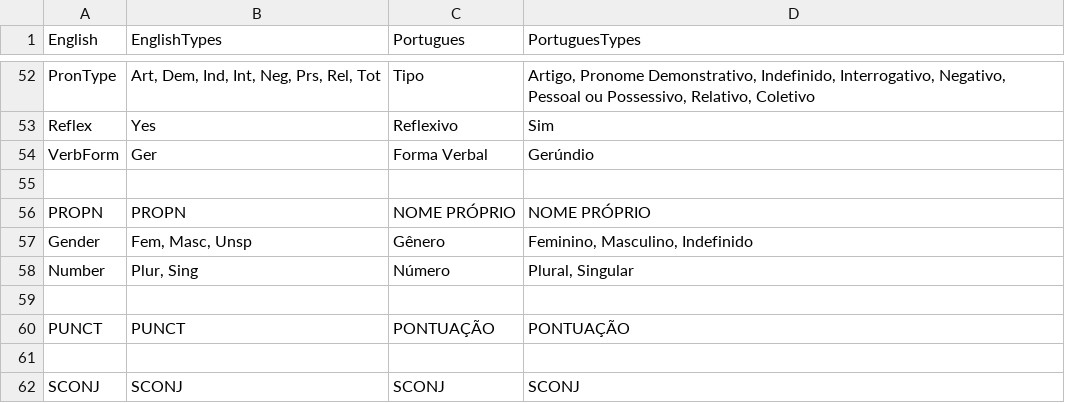
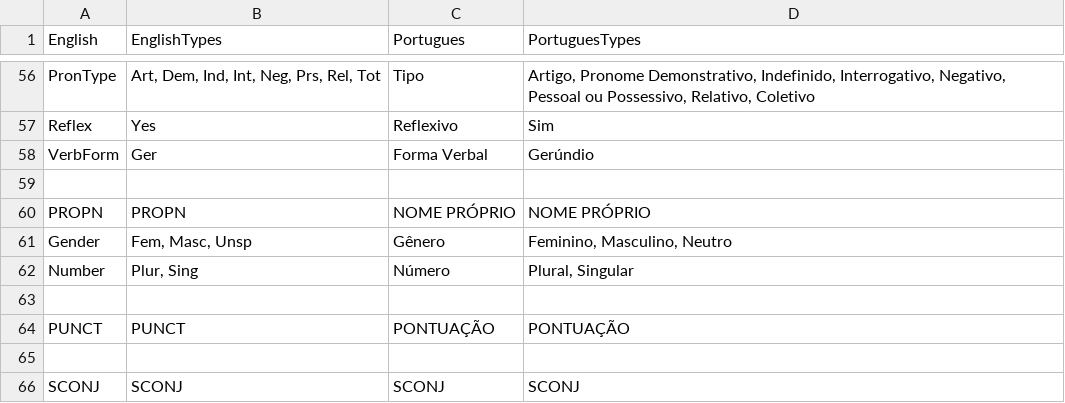
Before and after one commit to abcp4/classificador-gramatical-api, a CSV file: app/classification/morph_types.csv, drawn as a sheet; only a part is shown, gaps mark what is left out; the diff covers the shown part only.

Commit message:
add ADP information

```diff
--- a/app/classification/morph_types.csv
+++ b/app/classification/morph_types.csv
@@ -56,3 +60,3 @@ VerbForm,Ger,Forma Verbal,Gerúndio
 PROPN,PROPN,NOME PRÓPRIO,NOME PRÓPRIO
-Gender,"Fem, Masc, Unsp",Gênero,"Feminino, Masculino, Indefinido"
+Gender,"Fem, Masc, Unsp",Gênero,"Feminino, Masculino, Neutro"
 Number,"Plur, Sing",Número,"Plural, Singular"
```
Also changed, not shown: 4 added rows and 9 edited cells elsewhere in this file.
